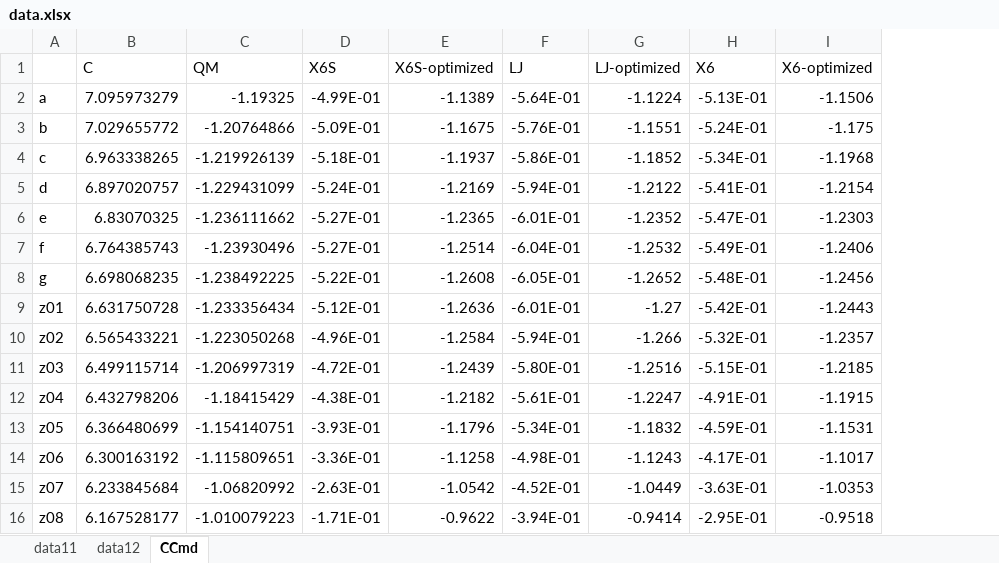
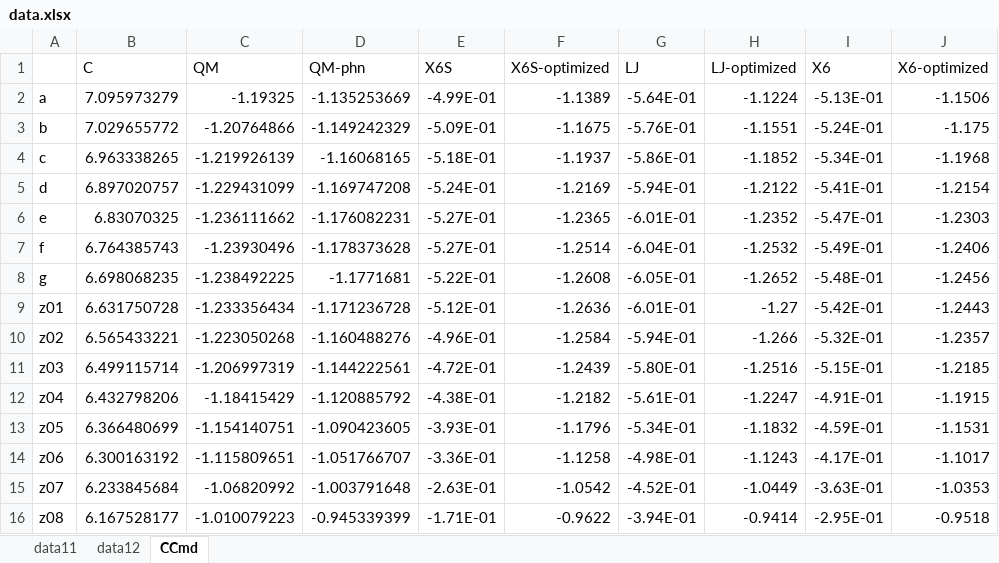
Before and after one commit to YerongLeopard/William, an Excel workbook: data/data.xlsx, sheet CCmd, drawn as a sheet; only a part is shown; values as stored, in another font and other column widths than the file's, no borders; the diff names each change by its address in the sheet, - before the commit and + after, or states it on an @@ line.

Commit message:
add phonons in QM calculation data

```diff
--- a/data/data.xlsx (sheet CCmd)
+++ b/data/data.xlsx (sheet CCmd)
+column D (QM-phn), rows 2-16: -1.135253669 | -1.149242329 | -1.16068165 | -1.169747208 | -1.176082231 | -1.178373628 | -1.1771681 | -1.171236728 | -1.160488276 | -1.144222561 | -1.120885792 | -1.090423605 | -1.051766707 | -1.003791648 | -0.945339399
```
Also changed, not shown: data/data_collection.xlsx, 8 other files.
